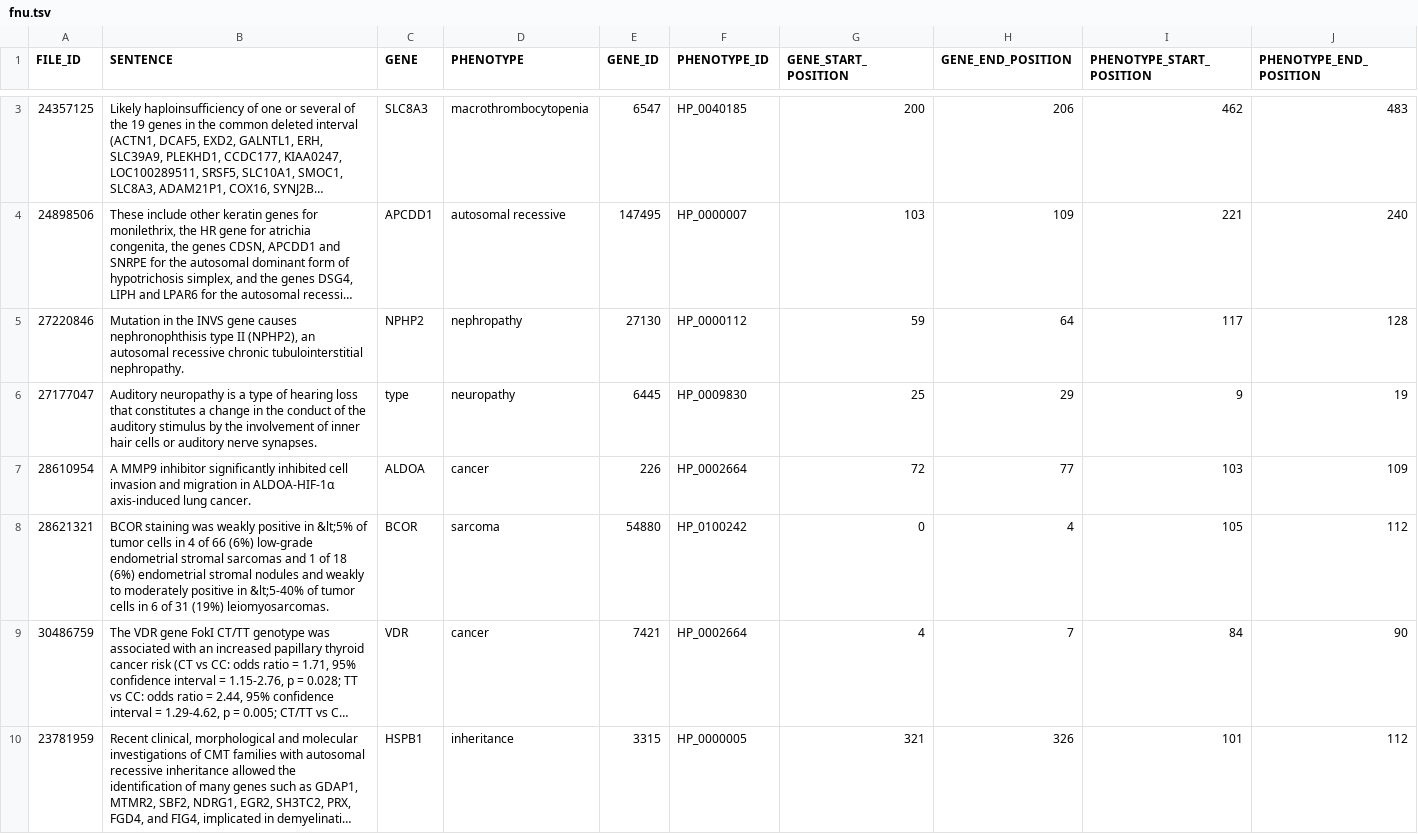
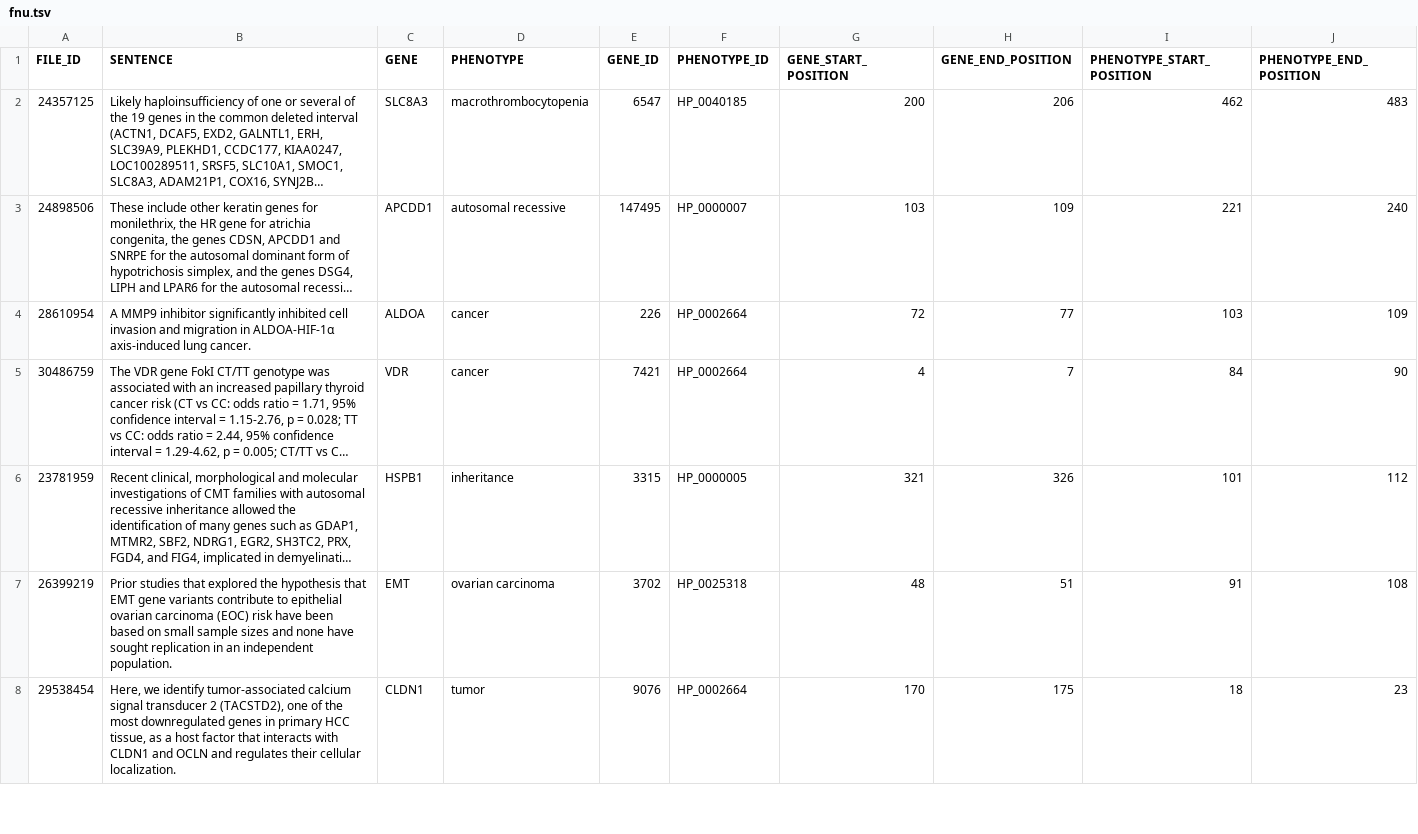
Before and after one commit to dpavot/blah6, a TSV file: data/fnu.tsv, drawn as a sheet; only a part is shown, gaps mark what is left out; the shorter side is filled out with more unchanged rows; long unchanged cells end in …; the diff covers the shown part only; the diff names each change by its address in the sheet, - before the commit and + after, or states it on an @@ line.

```diff
--- a/data/fnu.tsv
+++ b/data/fnu.tsv
-row 5: 27220846 | Mutation in the INVS gene causes nephronophthisis type II (NPHP2), an autosomal recessive chronic tubulointerstitial nephropathy. | NPHP2 | nephropathy | 27130 | HP_0000112 | 59 | 64 | 117 | 128
-row 6: 27177047 | Auditory neuropathy is a type of hearing loss that constitutes a change in the conduct of the auditory stimulus by the involvement of inner hair cells or auditory nerve synapses. | type | neuropathy | 6445 | HP_0009830 | 25 | 29 | 9 | 19
-row 8: 28621321 | BCOR staining was weakly positive in &lt;5% of tumor cells in 4 of 66 (6%) low-grade endometrial stromal sarcomas and 1 of 18 (6%) endometrial stromal nodules and weakly to moderately positive in &lt;5-40% of tumor cells in 6 of 31 (19%) leiomyosarcomas. | BCOR | sarcoma | 54880 | HP_0100242 | 0 | 4 | 105 | 112
```
Also changed, not shown: 7 removed rows elsewhere in this file, data/fnu_predictions.tsv, 4 other files.
